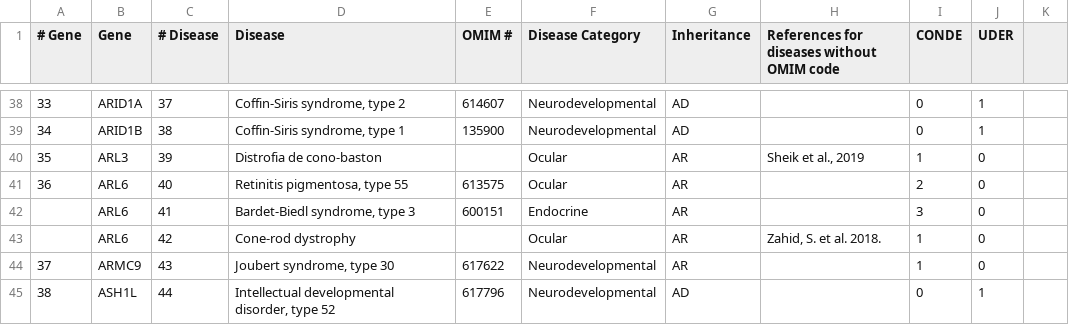
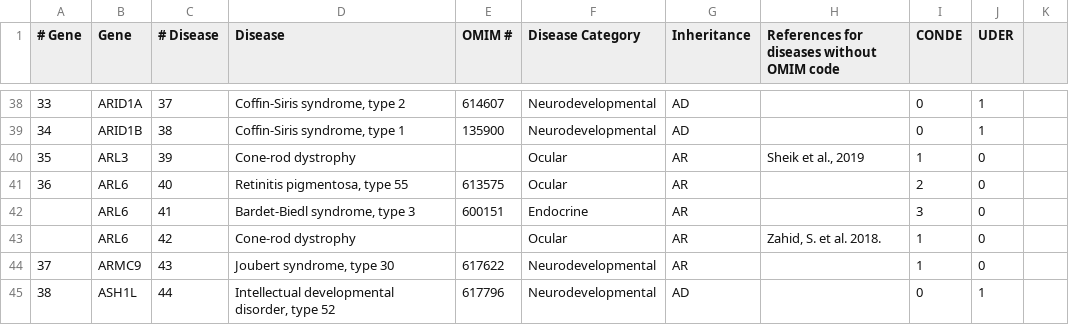
Before and after one commit to Nanox19435/registro-global-genes-y-diagnosticos, a CSV file: data.csv, drawn as a sheet; only a part is shown, gaps mark what is left out.

Commit message:
Language correction

```diff
--- a/data.csv
+++ b/data.csv
@@ -39,3 +39,3 @@
 34,ARID1B,38,"Coffin-Siris syndrome, type 1",135900,Neurodevelopmental,AD,,0,1,
-35,ARL3,39,Distrofia de cono-baston,,Ocular,AR,"Sheik et al., 2019",1,0,
+35,ARL3,39,Cone-rod dystrophy,,Ocular,AR,"Sheik et al., 2019",1,0,
 36,ARL6,40,"Retinitis pigmentosa, type 55",613575,Ocular,AR,,2,0,
```
